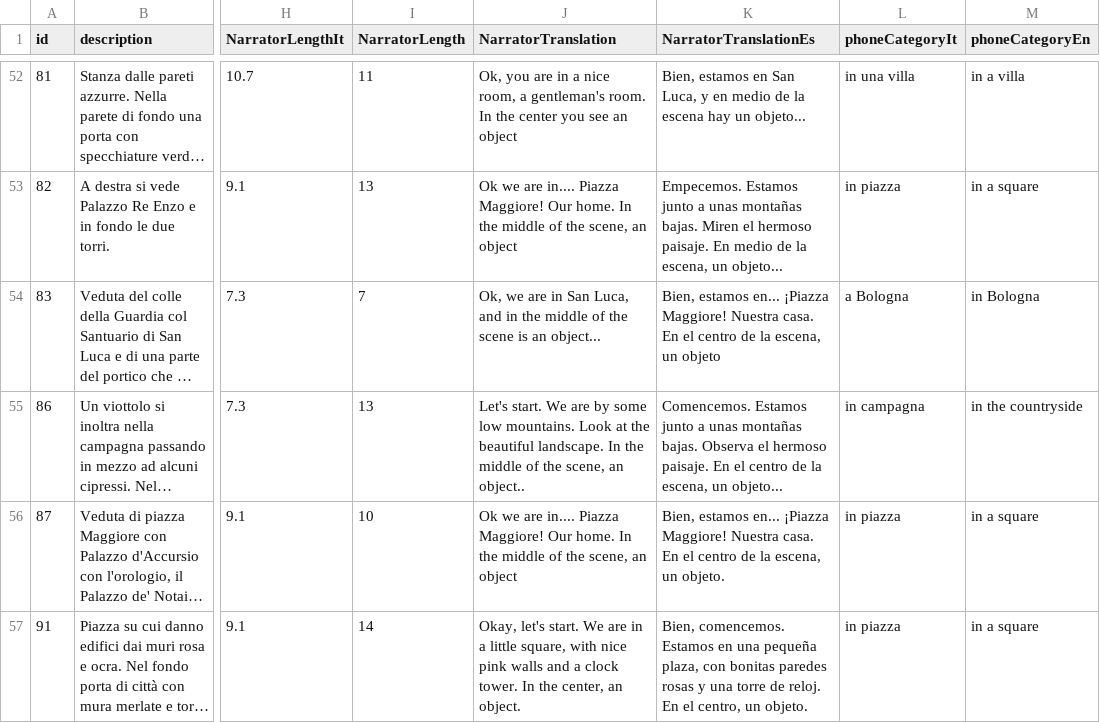
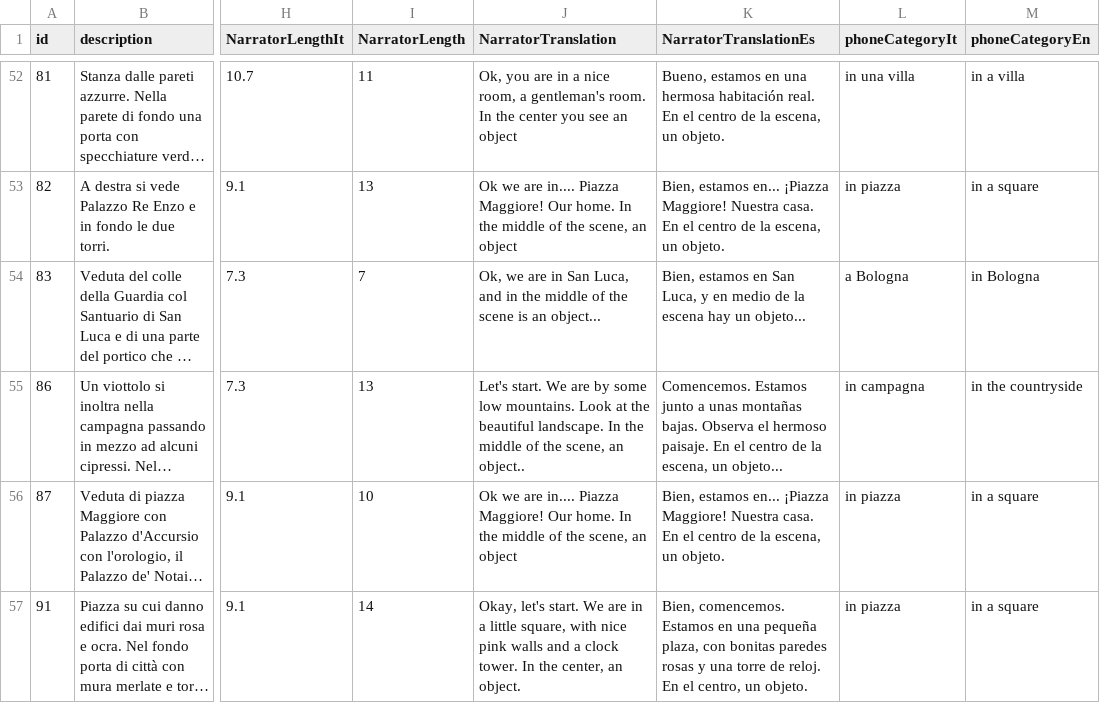
Before and after one commit to dmstfctn/the-models-data, a CSV file: csv/backdrops.csv, drawn as a sheet; only a part is shown, gaps mark what is left out; long unchanged cells end in …; the diff covers the shown part only; the diff names each change by its address in the sheet, - before the commit and + after, or states it on an @@ line.

Commit message:
realign es translations

```diff
--- a/csv/backdrops.csv
+++ b/csv/backdrops.csv
-K52 (NarratorTranslationEs): Bien, estamos en San Luca, y en medio de la escena hay un objeto...
+K52 (NarratorTranslationEs): Bueno, estamos en una hermosa habitación real. En el centro de la escena, un objeto.
-K53 (NarratorTranslationEs): Empecemos. Estamos junto a unas montañas bajas. Miren el hermoso paisaje. En medio de la escena, un objeto...
+K53 (NarratorTranslationEs): Bien, estamos en... ¡Piazza Maggiore! Nuestra casa. En el centro de la escena, un objeto.
-K54 (NarratorTranslationEs): Bien, estamos en... ¡Piazza Maggiore! Nuestra casa. En el centro de la escena, un objeto
+K54 (NarratorTranslationEs): Bien, estamos en San Luca, y en medio de la escena hay un objeto...
```
Also changed, not shown: 28 edited cells elsewhere in this file, 1 other file.
